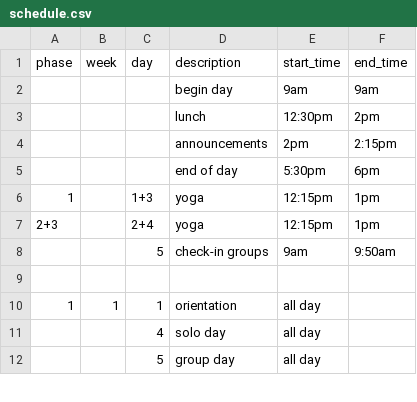
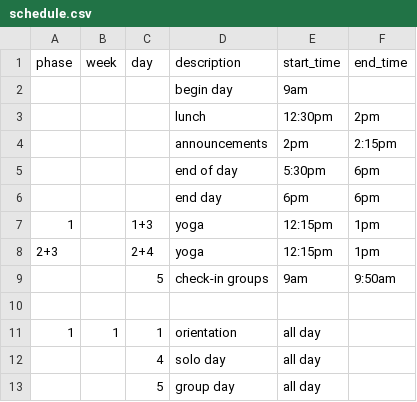
Before and after one commit to jepetersohn/dbc_today, a CSV file: schedule.csv, drawn as a sheet; only a part is shown.

```diff
--- a/schedule.csv
+++ b/schedule.csv
@@ -1,3 +1,3 @@
 phase,week,day,description,start_time,end_time
-,,,begin day,9am,9am
+,,,begin day,9am,
 ,,,lunch,12:30pm,2pm
@@ -5,2 +5,3 @@ phase,week,day,description,start_time,end_time
 ,,,end of day,5:30pm,6pm
+,,,end day,6pm,6pm
 1,,1+3,yoga,12:15pm,1pm
```
Also changed, not shown: 3 other files.
